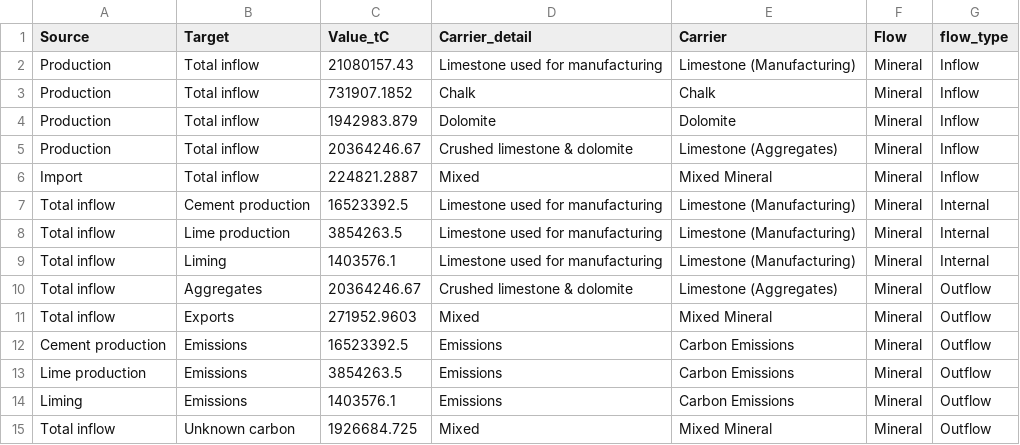
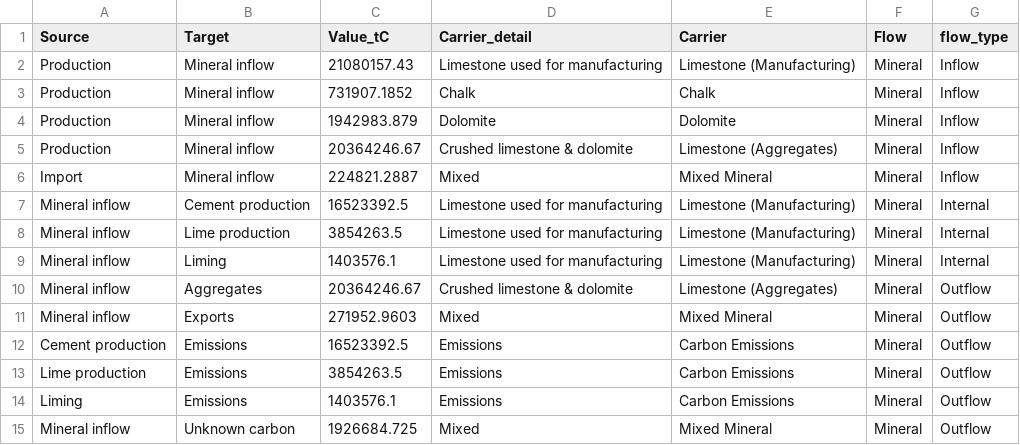
Before and after one commit to charliewestenberg/carbon-mfa-thesis, a CSV file: 00data/sankey_files/Limestone_Sankey_Final.csv, drawn as a sheet.

```diff
--- a/00data/sankey_files/Limestone_Sankey_Final.csv
+++ b/00data/sankey_files/Limestone_Sankey_Final.csv
@@ -1,12 +1,12 @@
 Source,Target,Value_tC,Carrier_detail,Carrier,Flow,flow_type
-Production,Total inflow,21080157.43,Limestone used for manufacturing,Limestone (Manufacturing),Mineral,Inflow
-Production,Total inflow,731907.1852,Chalk,Chalk,Mineral,Inflow
-Production,Total inflow,1942983.879,Dolomite,Dolomite,Mineral,Inflow
-Production,Total inflow,20364246.67,Crushed limestone & dolomite,Limestone (Aggregates),Mineral,Inflow
-Import,Total inflow,224821.2887,Mixed,Mixed Mineral,Mineral,Inflow
-Total inflow,Cement production,16523392.5,Limestone used for manufacturing,Limestone (Manufacturing),Mineral,Internal
-Total inflow,Lime production,3854263.5,Limestone used for manufacturing,Limestone (Manufacturing),Mineral,Internal
-Total inflow,Liming,1403576.1,Limestone used for manufacturing,Limestone (Manufacturing),Mineral,Internal
-Total inflow,Aggregates,20364246.67,Crushed limestone & dolomite,Limestone (Aggregates),Mineral,Outflow
-Total inflow,Exports,271952.9603,Mixed,Mixed Mineral,Mineral,Outflow
+Production,Mineral inflow,21080157.43,Limestone used for manufacturing,Limestone (Manufacturing),Mineral,Inflow
+Production,Mineral inflow,731907.1852,Chalk,Chalk,Mineral,Inflow
+Production,Mineral inflow,1942983.879,Dolomite,Dolomite,Mineral,Inflow
+Production,Mineral inflow,20364246.67,Crushed limestone & dolomite,Limestone (Aggregates),Mineral,Inflow
+Import,Mineral inflow,224821.2887,Mixed,Mixed Mineral,Mineral,Inflow
+Mineral inflow,Cement production,16523392.5,Limestone used for manufacturing,Limestone (Manufacturing),Mineral,Internal
+Mineral inflow,Lime production,3854263.5,Limestone used for manufacturing,Limestone (Manufacturing),Mineral,Internal
+Mineral inflow,Liming,1403576.1,Limestone used for manufacturing,Limestone (Manufacturing),Mineral,Internal
+Mineral inflow,Aggregates,20364246.67,Crushed limestone & dolomite,Limestone (Aggregates),Mineral,Outflow
+Mineral inflow,Exports,271952.9603,Mixed,Mixed Mineral,Mineral,Outflow
 Cement production,Emissions,16523392.5,Emissions,Carbon Emissions,Mineral,Outflow
@@ -14,2 +14,2 @@ Lime production,Emissions,3854263.5,Emissions,Carbon Emissions,Mineral,Outflow
 Liming,Emissions,1403576.1,Emissions,Carbon Emissions,Mineral,Outflow
-Total inflow,Unknown carbon,1926684.725,Mixed,Mixed Mineral,Mineral,Outflow
+Mineral inflow,Unknown carbon,1926684.725,Mixed,Mixed Mineral,Mineral,Outflow
```
Also changed, not shown: 00data/from_excel/total sankey - policy cov.csv, 00data/sankey_files/Biogenic_Sankey_Final.csv, 4 other files.
